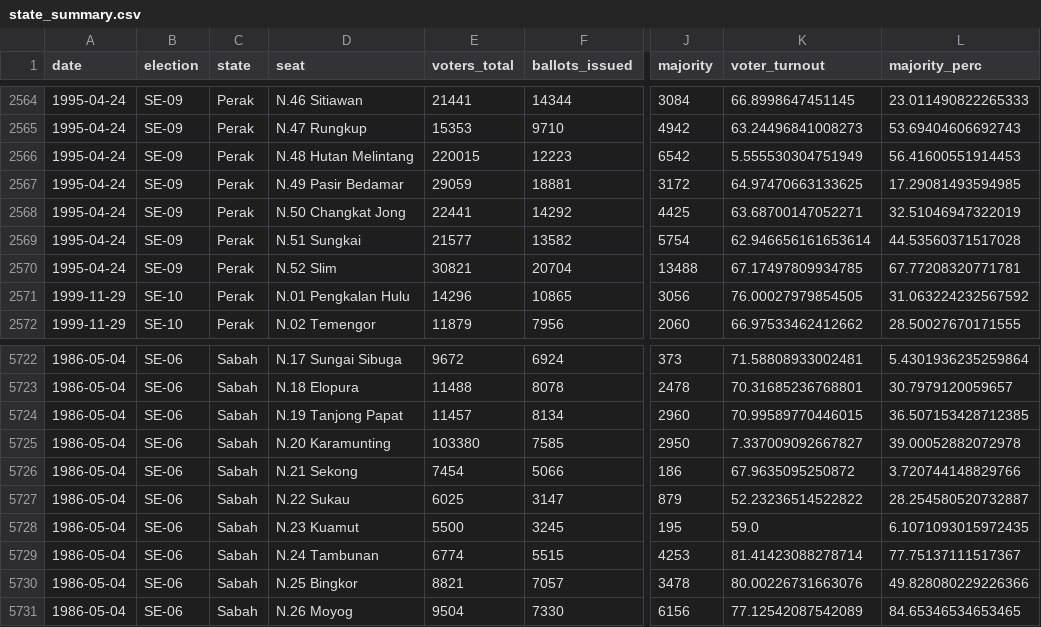
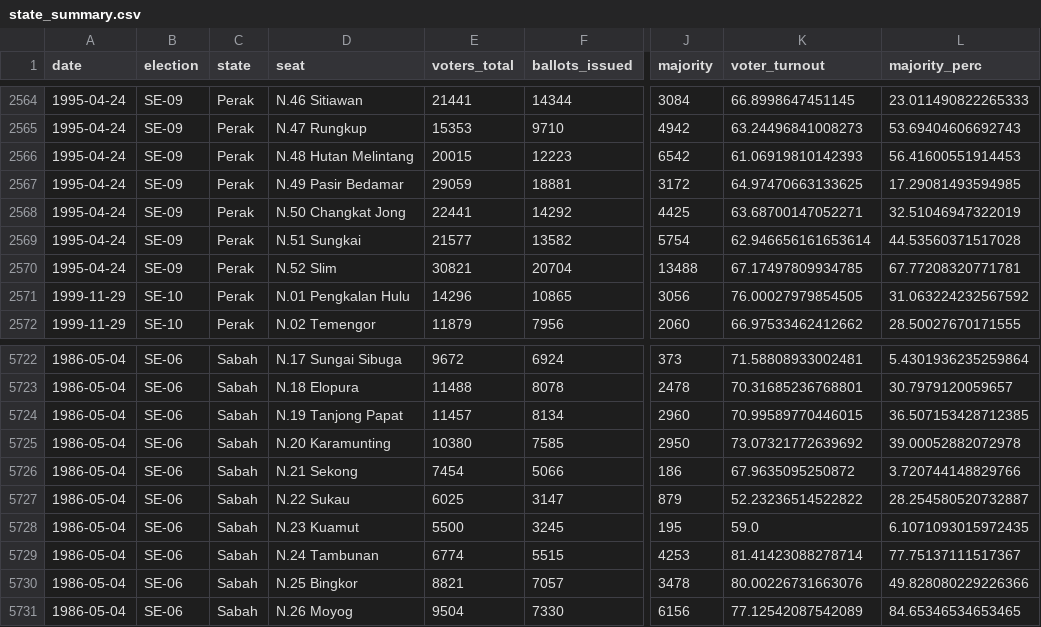
Before and after one commit to Thevesh/paper-meco-results, a CSV file: src-data/state_summary.csv, drawn as a sheet; only a part is shown, gaps mark what is left out; the diff names each change by its address in the sheet, - before the commit and + after, or states it on an @@ line.

Commit message:
Fix: Voter totals for Karamunting (SE06) and Hutan Melintang (SE09)

```diff
--- a/src-data/state_summary.csv
+++ b/src-data/state_summary.csv
-E2566 (voters_total): 220015
+E2566 (voters_total): 20015
-K2566 (voter_turnout): 5.555530304751949
+K2566 (voter_turnout): 61.06919810142393
-E5725 (voters_total): 103380
+E5725 (voters_total): 10380
-K5725 (voter_turnout): 7.337009092667827
+K5725 (voter_turnout): 73.07321772639692
```
Also changed, not shown: src-data/state/perak_se09_summary.csv, src-data/state/sabah_se06_summary.csv, 6 other files.
